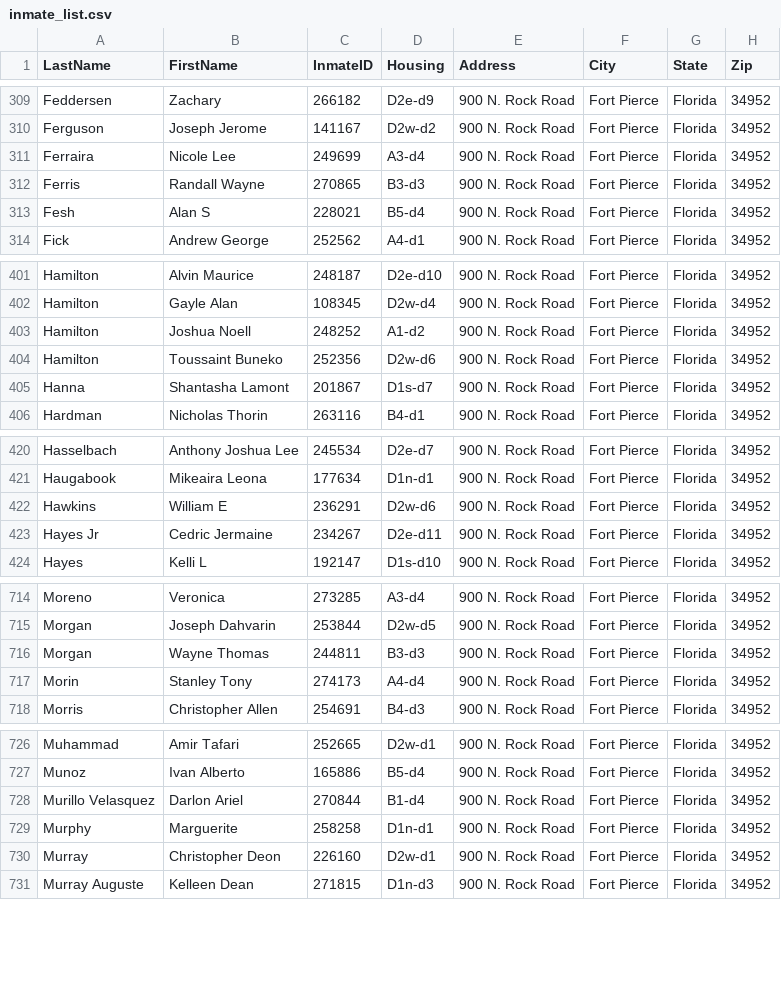
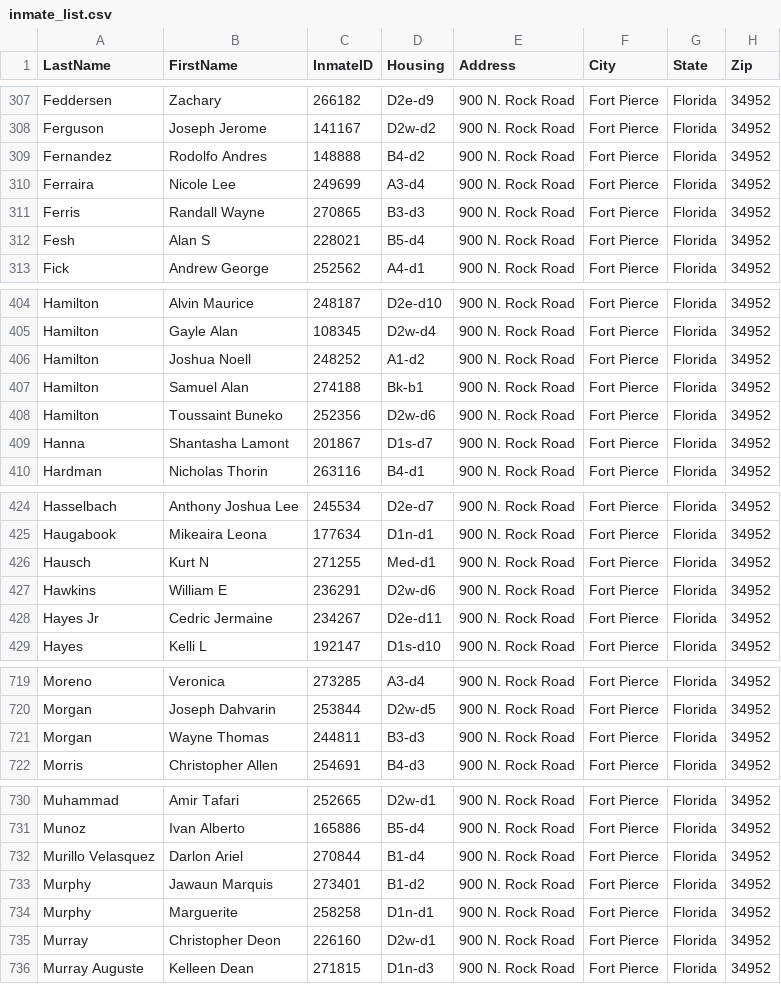
Before and after one commit to webrezaul/david, a CSV file: inmate_list.csv, drawn as a sheet; only a part is shown, gaps mark what is left out; removed rows and columns are numbered as before the commit, all else as after; the diff covers the shown part only; the diff names each change by its address in the sheet, - before the commit and + after, or states it on an @@ line.

```diff
--- a/inmate_list.csv
+++ b/inmate_list.csv
+row 309: Fernandez | Rodolfo Andres | 148888 | B4-d2 | 900 N. Rock Road | Fort Pierce | Florida | 34952
+row 407: Hamilton | Samuel Alan | 274188 | Bk-b1 | 900 N. Rock Road | Fort Pierce | Florida | 34952
+row 426: Hausch | Kurt N | 271255 | Med-d1 | 900 N. Rock Road | Fort Pierce | Florida | 34952
-row 717: Morin | Stanley Tony | 274173 | A4-d4 | 900 N. Rock Road | Fort Pierce | Florida | 34952
+row 733: Murphy | Jawaun Marquis | 273401 | B1-d2 | 900 N. Rock Road | Fort Pierce | Florida | 34952
```
Also changed, not shown: 9 added rows, 3 removed rows and 10 edited cells elsewhere in this file, 1 other file.
